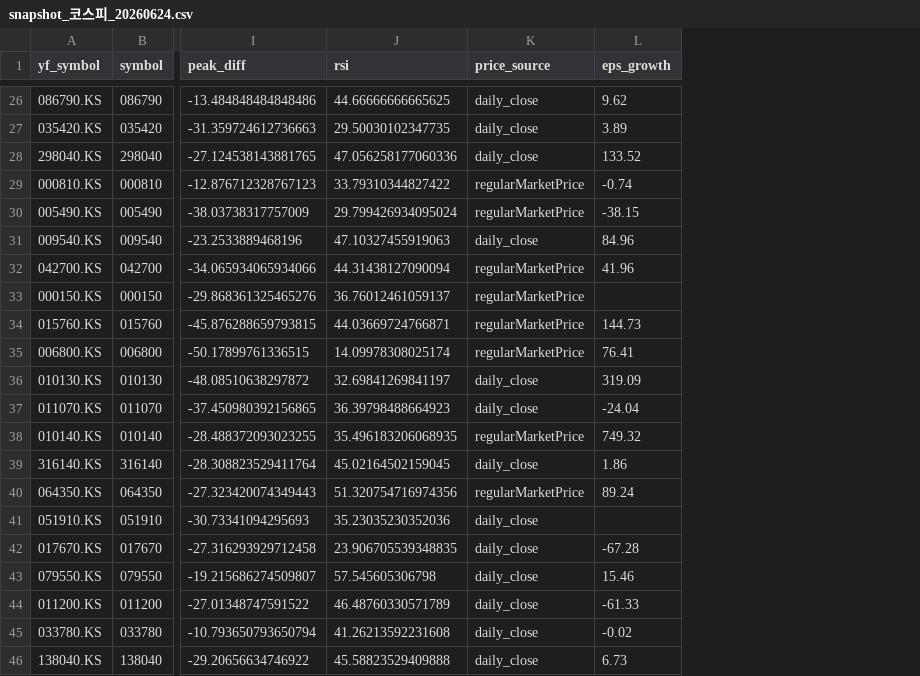
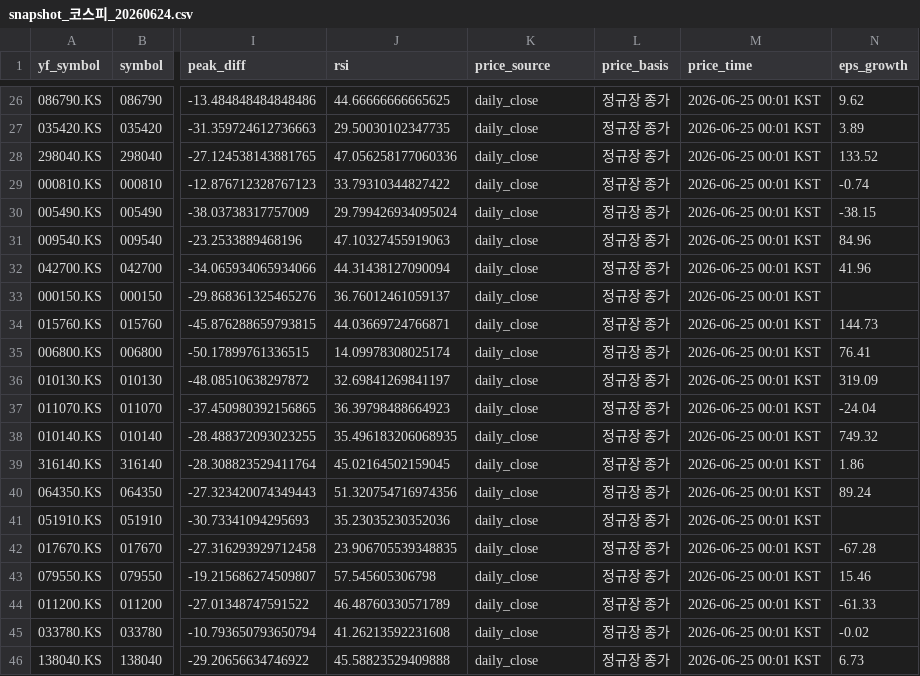
Before and after one commit to doridoriv/stock-screener, a CSV file: cache/snapshot_코스피_20260624.csv, drawn as a sheet; only a part is shown, gaps mark what is left out; the diff covers the shown part only; the diff names each change by its address in the sheet, - before the commit and + after, or states it on an @@ line.

```diff
--- a/cache/snapshot_코스피_20260624.csv
+++ b/cache/snapshot_코스피_20260624.csv
+column L (price_basis), rows 26-46: all 정규장 종가
+column M (price_time), rows 26-46: all 2026-06-25 00:01 KST
-K29:K30 (price_source): regularMarketPrice
+K29:K30 (price_source): daily_close
-K32:K35 (price_source): regularMarketPrice
+K32:K35 (price_source): daily_close
-K38 (price_source): regularMarketPrice
+K38 (price_source): daily_close
-K40 (price_source): regularMarketPrice
+K40 (price_source): daily_close
```
Also changed, not shown: 33 edited cells elsewhere in this file, cache/snapshot_미국_20260623.csv, cache/snapshot_코스닥_20260624.csv.
